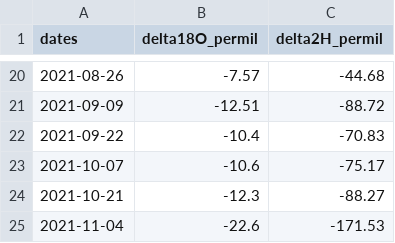
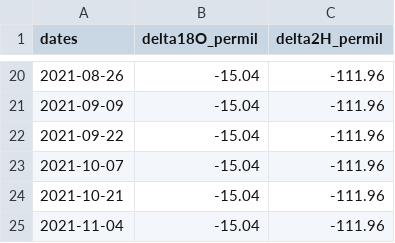
Before and after one commit to fabern/LWFBrook90.jl, a CSV file: examples/DAV2020-irrigation/DAV2020-irrigation_irrigiso.csv, drawn as a sheet; only a part is shown, gaps mark what is left out; the diff covers the shown part only; the diff names each change by its address in the sheet, - before the commit and + after, or states it on an @@ line.

```diff
--- a/examples/DAV2020-irrigation/DAV2020-irrigation_irrigiso.csv
+++ b/examples/DAV2020-irrigation/DAV2020-irrigation_irrigiso.csv
-B20 (delta18O_permil): -7.57
+B20 (delta18O_permil): -15.04
-C20 (delta2H_permil): -44.68
+C20 (delta2H_permil): -111.96
-B21 (delta18O_permil): -12.51
+B21 (delta18O_permil): -15.04
-C21 (delta2H_permil): -88.72
+C21 (delta2H_permil): -111.96
-B22 (delta18O_permil): -10.4
+B22 (delta18O_permil): -15.04
-C22 (delta2H_permil): -70.83
+C22 (delta2H_permil): -111.96
-B23 (delta18O_permil): -10.6
+B23 (delta18O_permil): -15.04
-C23 (delta2H_permil): -75.17
+C23 (delta2H_permil): -111.96
-B24 (delta18O_permil): -12.3
+B24 (delta18O_permil): -15.04
-C24 (delta2H_permil): -88.27
+C24 (delta2H_permil): -111.96
-B25 (delta18O_permil): -22.6
+B25 (delta18O_permil): -15.04
-C25 (delta2H_permil): -171.53
+C25 (delta2H_permil): -111.96
```
Also changed, not shown: 32 edited cells elsewhere in this file, 1 other file.
